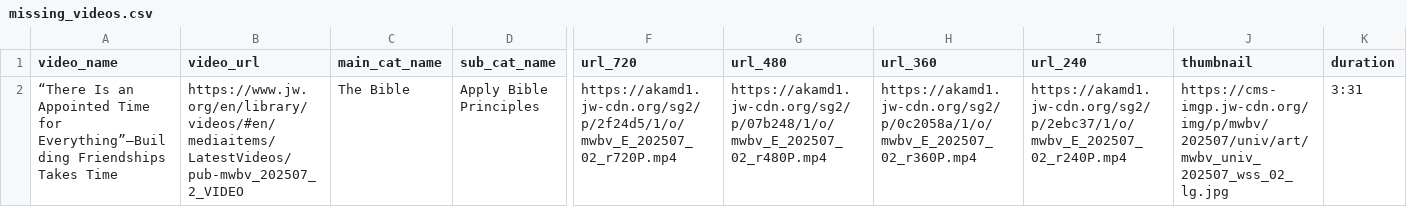
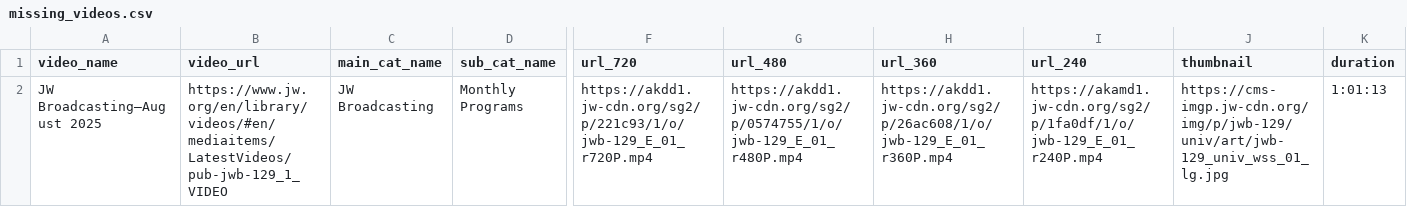
Before and after one commit to LukeRoberson/video, a CSV file: scripts/csv/missing_videos.csv, drawn as a sheet; only a part is shown, gaps mark what is left out; removed rows and columns are numbered as before the commit, all else as after; rows hold the shown columns only; the diff names each change by its address in the sheet, - before the commit and + after, or states it on an @@ line.

```diff
--- a/scripts/csv/missing_videos.csv
+++ b/scripts/csv/missing_videos.csv
-row 2: “There Is an Appointed Time for Everything”—Building Friendships Takes Time | https://www.jw.org/en/library/videos/#en/mediaitems/LatestVideos/pub-mwbv_202507_2_VIDEO | The Bible | Apply Bible Principles | https://akamd1.jw-cdn.org/sg2/p/2f24d5/1/o/mwbv_E_202507_02_r720P.mp4 | https://akamd1.jw-cdn.org/sg2/p/07b248/1/o/mwbv_E_202507_02_r480P.mp4 | https://akamd1.jw-cdn.org/sg2/p/0c2058a/1/o/mwbv_E_202507_02_r360P.mp4 | https://akamd1.jw-cdn.org/sg2/p/2ebc37/1/o/mwbv_E_202507_02_r240P.mp4 | https://cms-imgp.jw-cdn.org/img/p/mwbv/202507/univ/art/mwbv_univ_202507_wss_02_lg.jpg | 3:31
+row 2: JW Broadcasting—August 2025 | https://www.jw.org/en/library/videos/#en/mediaitems/LatestVideos/pub-jwb-129_1_VIDEO | JW Broadcasting | Monthly Programs | https://akdd1.jw-cdn.org/sg2/p/221c93/1/o/jwb-129_E_01_r720P.mp4 | https://akdd1.jw-cdn.org/sg2/p/0574755/1/o/jwb-129_E_01_r480P.mp4 | https://akdd1.jw-cdn.org/sg2/p/26ac608/1/o/jwb-129_E_01_r360P.mp4 | https://akamd1.jw-cdn.org/sg2/p/1fa0df/1/o/jwb-129_E_01_r240P.mp4 | https://cms-imgp.jw-cdn.org/img/p/jwb-129/univ/art/jwb-129_univ_wss_01_lg.jpg | 1:01:13
```
Also changed, not shown: scripts/csv/latest_videos.csv, 2 other files.
